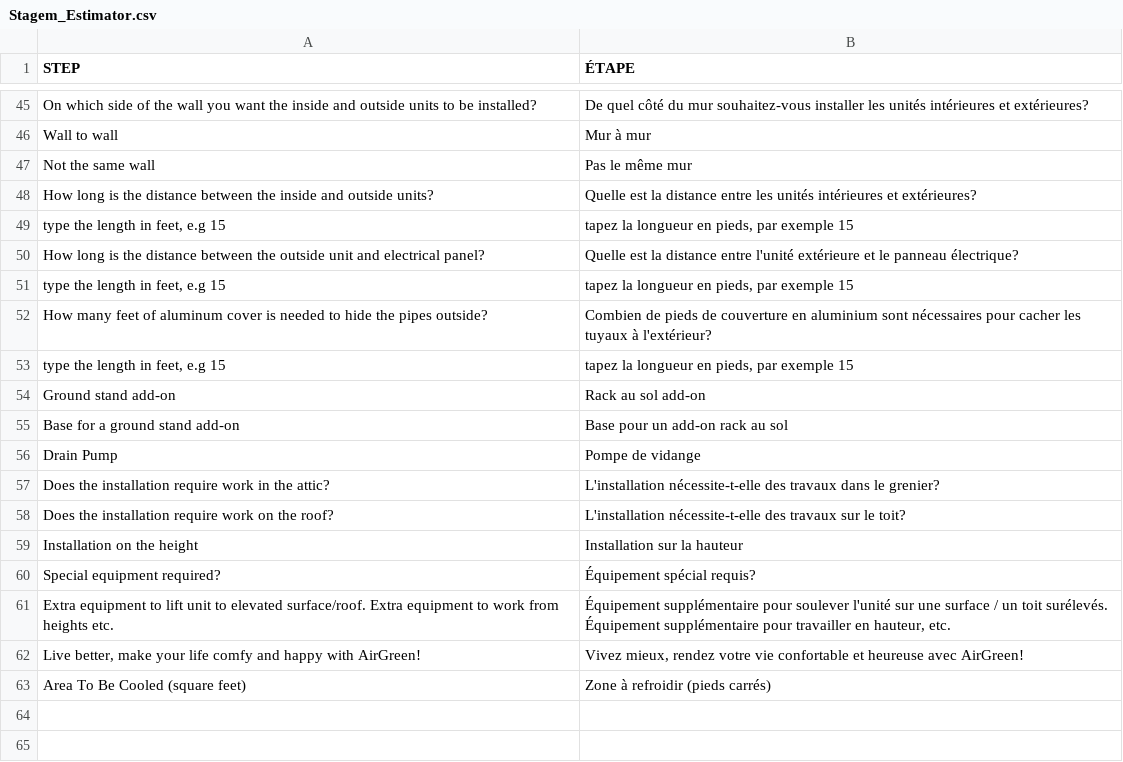
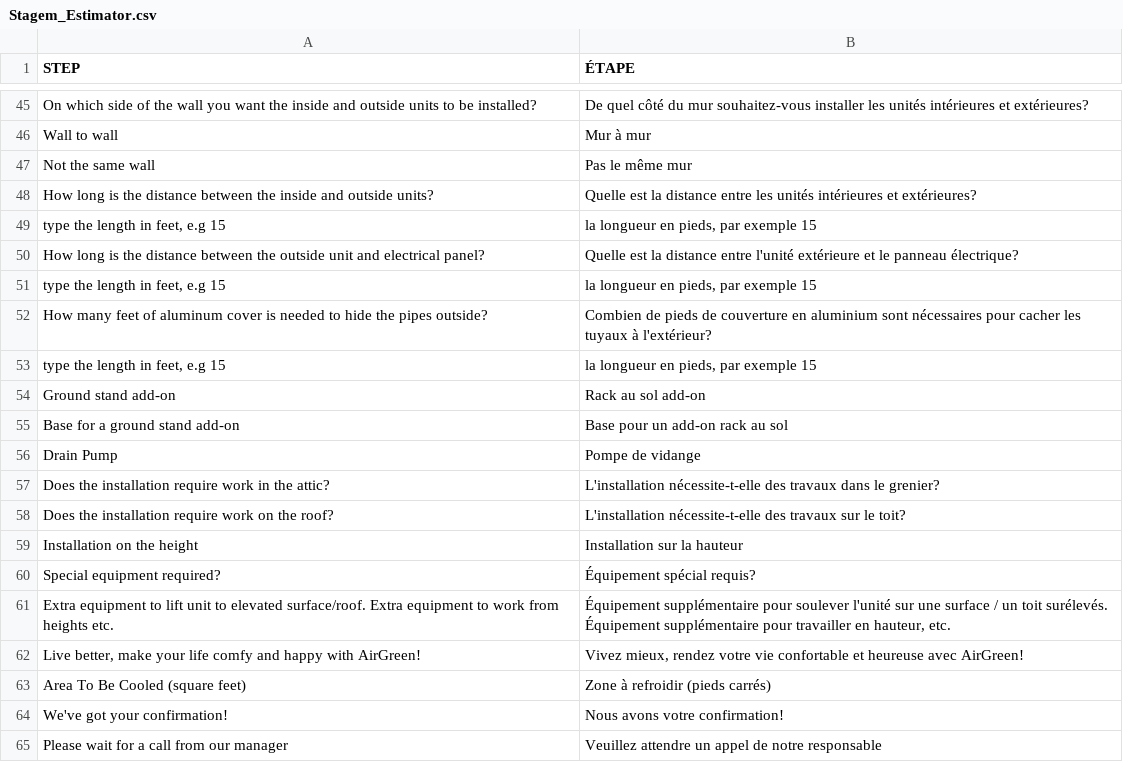
Before and after one commit to stagemteam/magento-estimator-online, a CSV file: app/locale/fr_FR/Stagem_Estimator.csv, drawn as a sheet; only a part is shown, gaps mark what is left out.

Commit message:
Add translation for Ready To Install

```diff
--- a/app/locale/fr_FR/Stagem_Estimator.csv
+++ b/app/locale/fr_FR/Stagem_Estimator.csv
@@ -48,7 +48,7 @@
 "How long is the distance between the inside and outside units?","Quelle est la distance entre les unités intérieures et extérieures?"
-"type the length in feet, e.g 15","tapez la longueur en pieds, par exemple 15"
+"type the length in feet, e.g 15","la longueur en pieds, par exemple 15"
 "How long is the distance between the outside unit and electrical panel?","Quelle est la distance entre l'unité extérieure et le panneau électrique?"
-"type the length in feet, e.g 15","tapez la longueur en pieds, par exemple 15"
+"type the length in feet, e.g 15","la longueur en pieds, par exemple 15"
 "How many feet of aluminum cover is needed to hide the pipes outside?","Combien de pieds de couverture en aluminium sont nécessaires pour cacher les tuyaux à l'extérieur?"
-"type the length in feet, e.g 15","tapez la longueur en pieds, par exemple 15"
+"type the length in feet, e.g 15","la longueur en pieds, par exemple 15"
 "Ground stand add-on","Rack au sol add-on"
@@ -63 +63,3 @@
 "Area To Be Cooled (square feet)","Zone à refroidir (pieds carrés)"
+"We've got your confirmation!","Nous avons votre confirmation!"
+"Please wait for a call from our manager","Veuillez attendre un appel de notre responsable"
```
